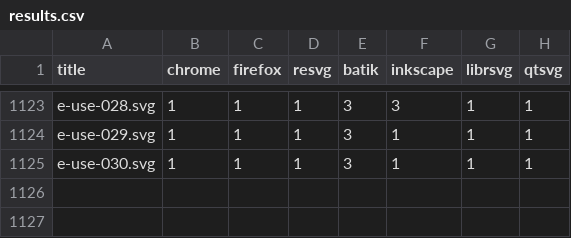
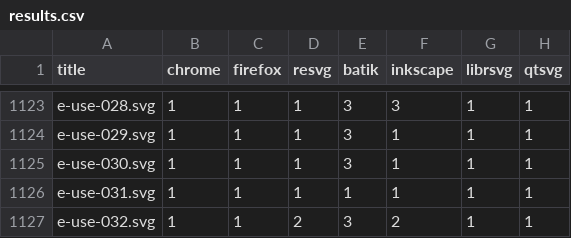
Before and after one commit to RazrFalcon/resvg-test-suite, a CSV file: results.csv, drawn as a sheet; only a part is shown, gaps mark what is left out; the diff names each change by its address in the sheet, - before the commit and + after, or states it on an @@ line.

```diff
--- a/results.csv
+++ b/results.csv
+row 1126: e-use-031.svg | 1 | 1 | 1 | 1 | 1 | 1 | 1
+row 1127: e-use-032.svg | 1 | 1 | 2 | 3 | 2 | 1 | 1
```
Also changed, not shown: 5 other files.
